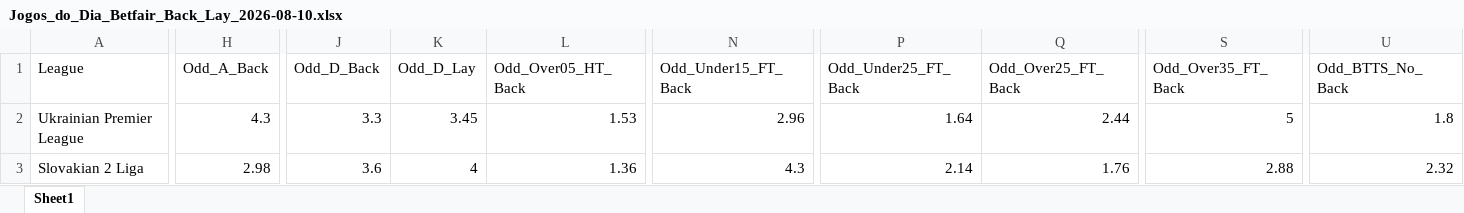
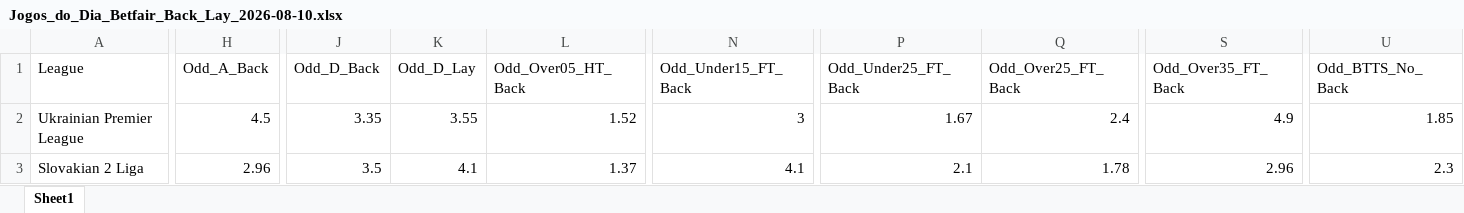
Before and after one commit to mtprado88/jogos_betfair, an Excel workbook: Jogos_do_Dia_Betfair_Back_Lay_2026-08-10.xlsx, sheet Sheet1, drawn as a sheet; only a part is shown, gaps mark what is left out; values as stored, in another font and other column widths than the file's, no borders; the diff covers the shown part only; the diff names each change by its address in the sheet, - before the commit and + after, or states it on an @@ line.

Commit message:
Atualizando o arquivo XLSX

```diff
--- a/Jogos_do_Dia_Betfair_Back_Lay_2026-08-10.xlsx (sheet Sheet1)
+++ b/Jogos_do_Dia_Betfair_Back_Lay_2026-08-10.xlsx (sheet Sheet1)
-H2 (Odd_A_Back): 4.3
+H2 (Odd_A_Back): 4.5
-J2 (Odd_D_Back): 3.3
+J2 (Odd_D_Back): 3.35
-K2 (Odd_D_Lay): 3.45
+K2 (Odd_D_Lay): 3.55
-L2 (Odd_Over05_HT_Back): 1.53
+L2 (Odd_Over05_HT_Back): 1.52
-N2 (Odd_Under15_FT_Back): 2.96
+N2 (Odd_Under15_FT_Back): 3
-P2 (Odd_Under25_FT_Back): 1.64
+P2 (Odd_Under25_FT_Back): 1.67
-Q2 (Odd_Over25_FT_Back): 2.44
+Q2 (Odd_Over25_FT_Back): 2.4
-S2 (Odd_Over35_FT_Back): 5
+S2 (Odd_Over35_FT_Back): 4.9
-U2 (Odd_BTTS_No_Back): 1.8
+U2 (Odd_BTTS_No_Back): 1.85
-H3 (Odd_A_Back): 2.98
+H3 (Odd_A_Back): 2.96
-J3 (Odd_D_Back): 3.6
+J3 (Odd_D_Back): 3.5
-K3 (Odd_D_Lay): 4
+K3 (Odd_D_Lay): 4.1
-L3 (Odd_Over05_HT_Back): 1.36
+L3 (Odd_Over05_HT_Back): 1.37
-N3 (Odd_Under15_FT_Back): 4.3
+N3 (Odd_Under15_FT_Back): 4.1
-P3 (Odd_Under25_FT_Back): 2.14
+P3 (Odd_Under25_FT_Back): 2.1
-Q3 (Odd_Over25_FT_Back): 1.76
+Q3 (Odd_Over25_FT_Back): 1.78
-S3 (Odd_Over35_FT_Back): 2.88
+S3 (Odd_Over35_FT_Back): 2.96
-U3 (Odd_BTTS_No_Back): 2.32
+U3 (Odd_BTTS_No_Back): 2.3
```
Also changed, not shown: 1 added row, 1 removed row and 1324 edited cells elsewhere in this sheet.
